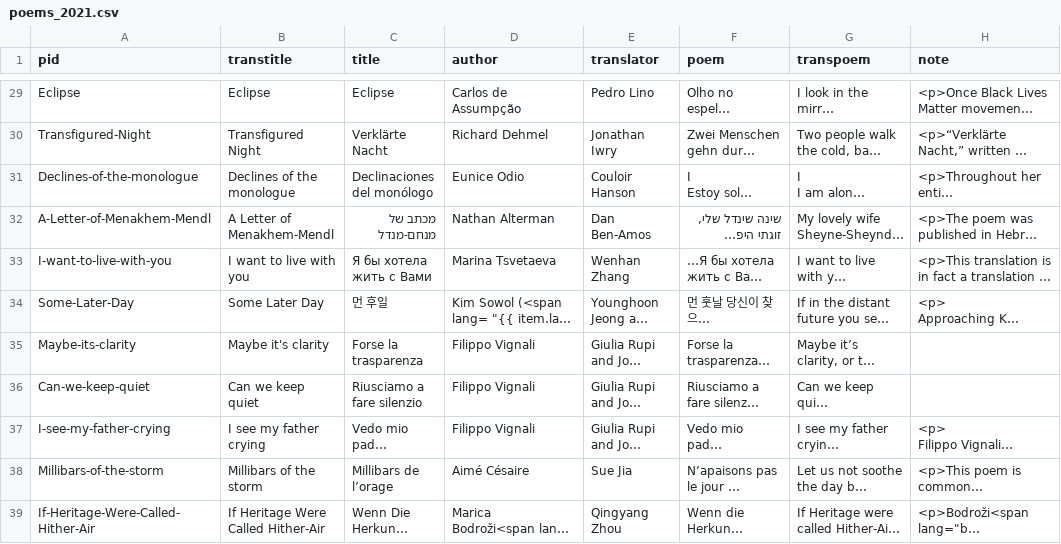
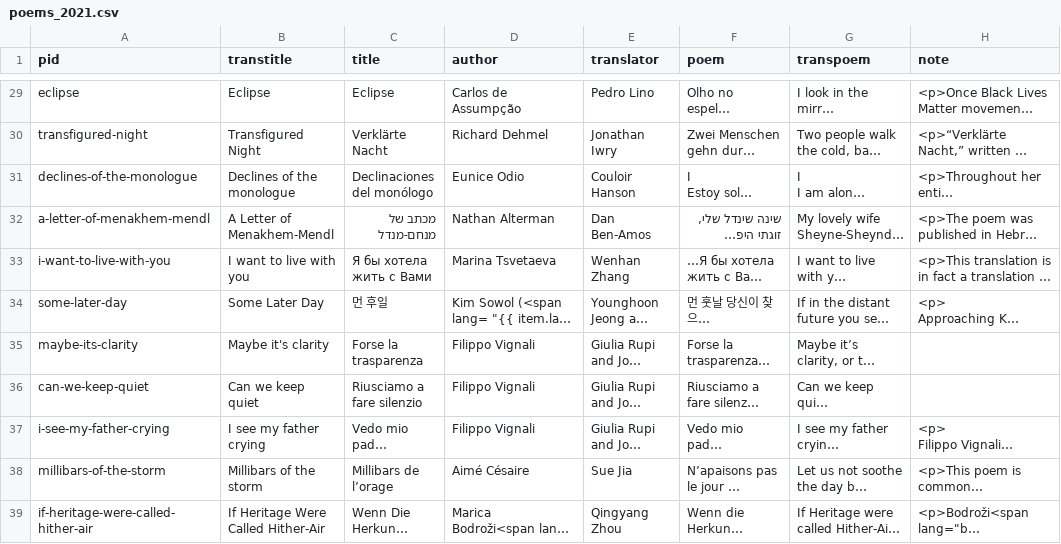
Before and after one commit to double-speak/doublespeak.github.io, a CSV file: _data/poems_2021.csv, drawn as a sheet; only a part is shown, gaps mark what is left out; long unchanged cells end in …; the diff covers the shown part only; the diff names each change by its address in the sheet, - before the commit and + after, or states it on an @@ line.

```diff
--- a/_data/poems_2021.csv
+++ b/_data/poems_2021.csv
-A29 (pid): Eclipse
+A29 (pid): eclipse
-A30 (pid): Transfigured-Night
+A30 (pid): transfigured-night
-A31 (pid): Declines-of-the-monologue
+A31 (pid): declines-of-the-monologue
-A32 (pid): A-Letter-of-Menakhem-Mendl
+A32 (pid): a-letter-of-menakhem-mendl
-A33 (pid): I-want-to-live-with-you
+A33 (pid): i-want-to-live-with-you
-A34 (pid): Some-Later-Day
+A34 (pid): some-later-day
-A35 (pid): Maybe-its-clarity
+A35 (pid): maybe-its-clarity
-A36 (pid): Can-we-keep-quiet
+A36 (pid): can-we-keep-quiet
-A37 (pid): I-see-my-father-crying
+A37 (pid): i-see-my-father-crying
-A38 (pid): Millibars-of-the-storm
+A38 (pid): millibars-of-the-storm
-A39 (pid): If-Heritage-Were-Called-Hither-Air
+A39 (pid): if-heritage-were-called-hither-air
```
Also changed, not shown: 34 edited cells elsewhere in this file, 1 other file.
